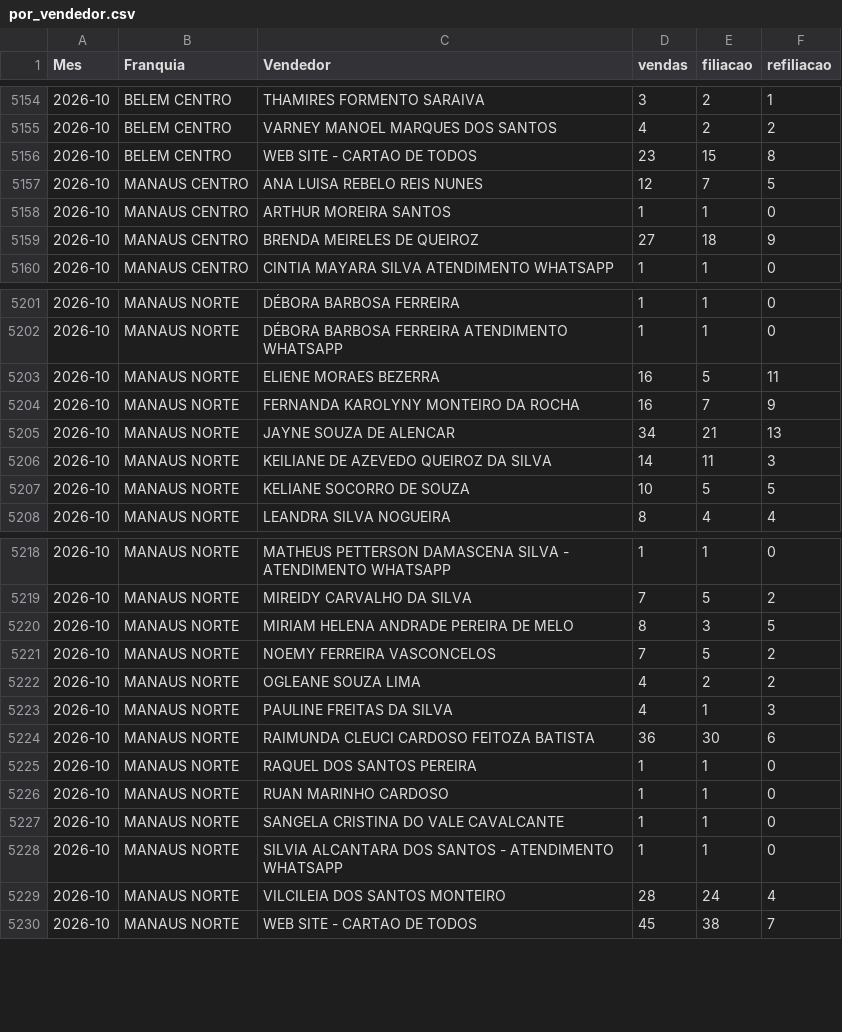
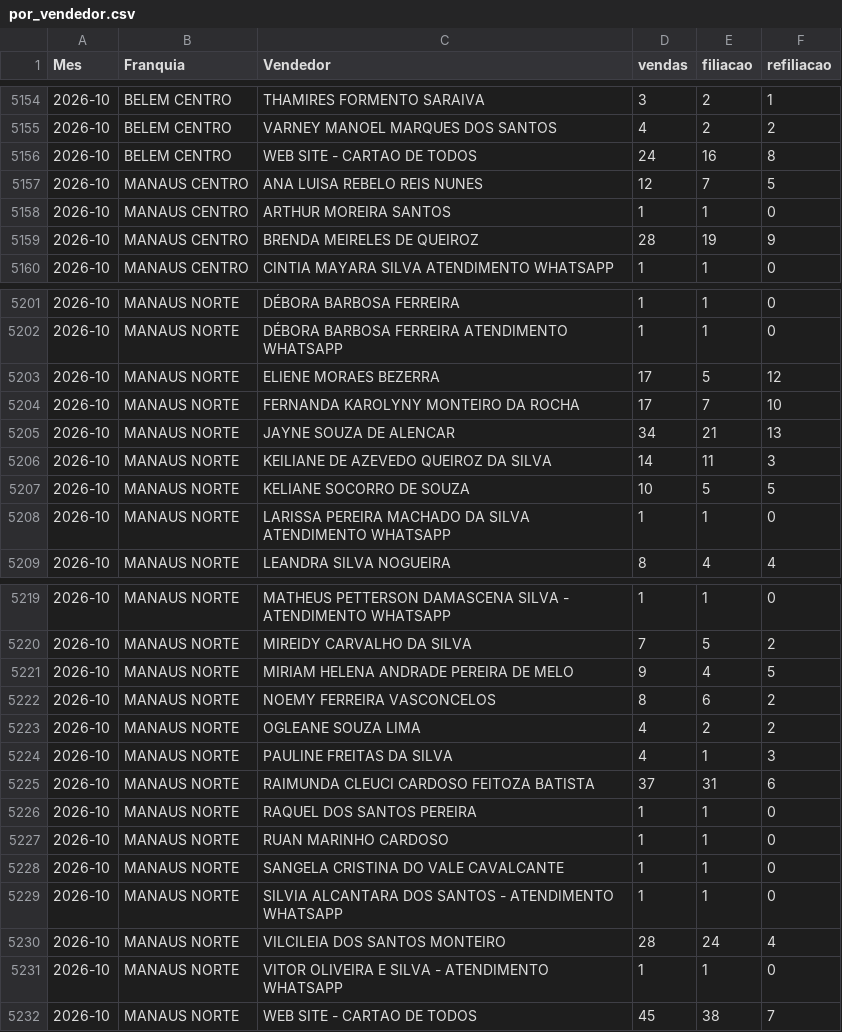
Before and after one commit to matheussouza28/dashboard-vendas-cdt, a CSV file: data/por_vendedor.csv, drawn as a sheet; only a part is shown, gaps mark what is left out; the diff covers the shown part only.

```diff
--- a/data/por_vendedor.csv
+++ b/data/por_vendedor.csv
@@ -5155,6 +5155,6 @@ Mes,Franquia,Vendedor,vendas,filiacao,refiliacao
 2026-10,BELEM CENTRO,VARNEY MANOEL MARQUES DOS SANTOS,4,2,2
-2026-10,BELEM CENTRO,WEB SITE - CARTAO DE TODOS,23,15,8
+2026-10,BELEM CENTRO,WEB SITE - CARTAO DE TODOS,24,16,8
 2026-10,MANAUS CENTRO,ANA LUISA REBELO REIS NUNES,12,7,5
 2026-10,MANAUS CENTRO,ARTHUR MOREIRA SANTOS,1,1,0
-2026-10,MANAUS CENTRO,BRENDA MEIRELES DE QUEIROZ,27,18,9
+2026-10,MANAUS CENTRO,BRENDA MEIRELES DE QUEIROZ,28,19,9
 2026-10,MANAUS CENTRO,CINTIA MAYARA SILVA ATENDIMENTO WHATSAPP,1,1,0
@@ -5202,4 +5202,4 @@ Mes,Franquia,Vendedor,vendas,filiacao,refiliacao
 2026-10,MANAUS NORTE,DÉBORA BARBOSA FERREIRA ATENDIMENTO WHATSAPP,1,1,0
-2026-10,MANAUS NORTE,ELIENE MORAES BEZERRA,16,5,11
-2026-10,MANAUS NORTE,FERNANDA KAROLYNY MONTEIRO DA ROCHA,16,7,9
+2026-10,MANAUS NORTE,ELIENE MORAES BEZERRA,17,5,12
+2026-10,MANAUS NORTE,FERNANDA KAROLYNY MONTEIRO DA ROCHA,17,7,10
 2026-10,MANAUS NORTE,JAYNE SOUZA DE ALENCAR,34,21,13
@@ -5207,2 +5207,3 @@ Mes,Franquia,Vendedor,vendas,filiacao,refiliacao
 2026-10,MANAUS NORTE,KELIANE SOCORRO DE SOUZA,10,5,5
+2026-10,MANAUS NORTE,LARISSA PEREIRA MACHADO DA SILVA ATENDIMENTO WHATSAPP,1,1,0
 2026-10,MANAUS NORTE,LEANDRA SILVA NOGUEIRA,8,4,4
@@ -5219,7 +5220,7 @@ Mes,Franquia,Vendedor,vendas,filiacao,refiliacao
 2026-10,MANAUS NORTE,MIREIDY CARVALHO DA SILVA,7,5,2
-2026-10,MANAUS NORTE,MIRIAM HELENA ANDRADE PEREIRA DE MELO,8,3,5
-2026-10,MANAUS NORTE,NOEMY FERREIRA VASCONCELOS,7,5,2
+2026-10,MANAUS NORTE,MIRIAM HELENA ANDRADE PEREIRA DE MELO,9,4,5
+2026-10,MANAUS NORTE,NOEMY FERREIRA VASCONCELOS,8,6,2
 2026-10,MANAUS NORTE,OGLEANE SOUZA LIMA,4,2,2
 2026-10,MANAUS NORTE,PAULINE FREITAS DA SILVA,4,1,3
-2026-10,MANAUS NORTE,RAIMUNDA CLEUCI CARDOSO FEITOZA BATISTA,36,30,6
+2026-10,MANAUS NORTE,RAIMUNDA CLEUCI CARDOSO FEITOZA BATISTA,37,31,6
 2026-10,MANAUS NORTE,RAQUEL DOS SANTOS PEREIRA,1,1,0
@@ -5229,2 +5230,3 @@ Mes,Franquia,Vendedor,vendas,filiacao,refiliacao
 2026-10,MANAUS NORTE,VILCILEIA DOS SANTOS MONTEIRO,28,24,4
+2026-10,MANAUS NORTE,VITOR OLIVEIRA E SILVA - ATENDIMENTO WHATSAPP,1,1,0
 2026-10,MANAUS NORTE,WEB SITE - CARTAO DE TODOS,45,38,7
```
Also changed, not shown: 8 edited cells elsewhere in this file, data/resumo_diario.csv, 5 other files.
